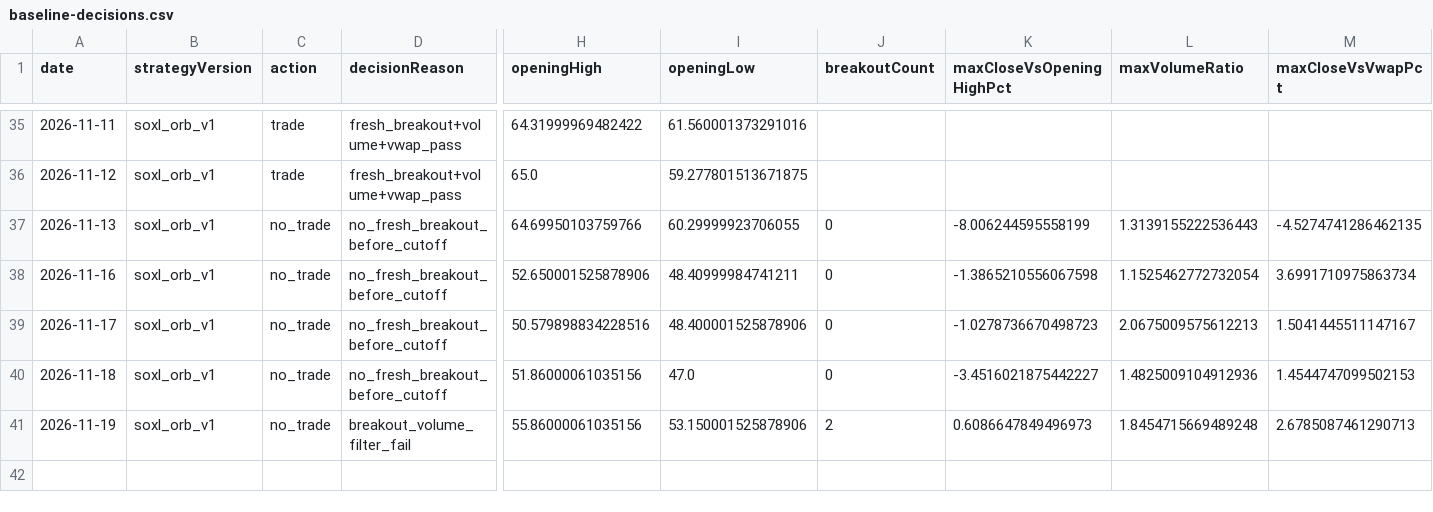
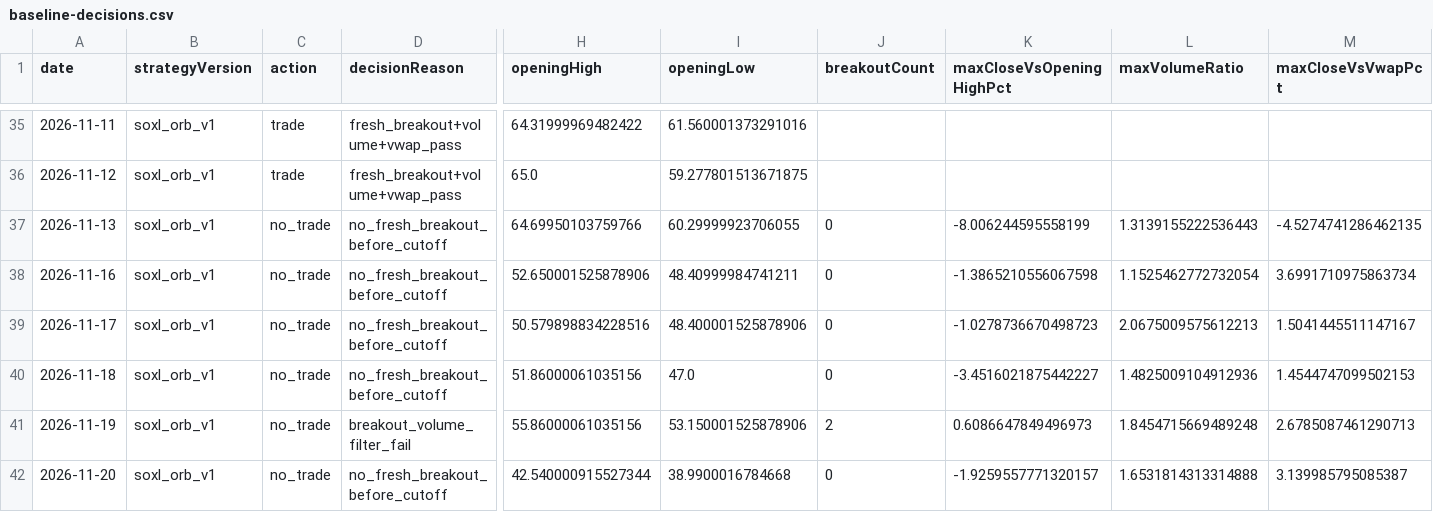
Before and after one commit to jkdevjob/jkquant, a CSV file: data/soxl-research/baseline-decisions.csv, drawn as a sheet; only a part is shown, gaps mark what is left out; rows hold the shown columns only; the diff names each change by its address in the sheet, - before the commit and + after, or states it on an @@ line.

```diff
--- a/data/soxl-research/baseline-decisions.csv
+++ b/data/soxl-research/baseline-decisions.csv
+row 42: 2026-11-20 | soxl_orb_v1 | no_trade | no_fresh_breakout_before_cutoff | 42.540000915527344 | 38.9900016784668 | 0 | -1.9259557771320157 | 1.6531814313314888 | 3.139985795085387
```
Also changed, not shown: 3 other files.
